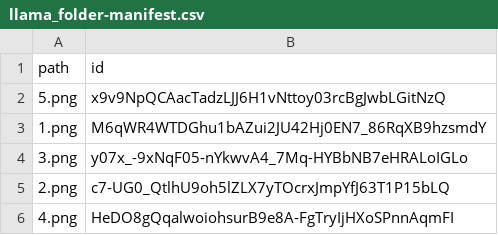
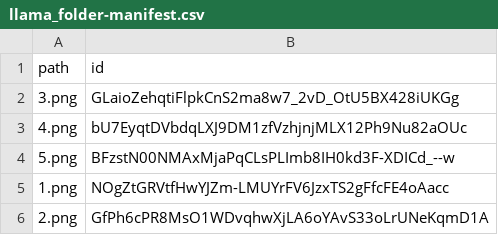
Before and after one commit to Bundlr-Network/bundlr-basics, a CSV file: llama_folder-manifest.csv, drawn as a sheet.

Commit message:
fixed typos and stuff

```diff
--- a/llama_folder-manifest.csv
+++ b/llama_folder-manifest.csv
@@ -1,6 +1,6 @@
 path,id
-5.png,x9v9NpQCAacTadzLJJ6H1vNttoy03rcBgJwbLGitNzQ
-1.png,M6qWR4WTDGhu1bAZui2JU42Hj0EN7_86RqXB9hzsmdY
-3.png,y07x_-9xNqF05-nYkwvA4_7Mq-HYBbNB7eHRALoIGLo
-2.png,c7-UG0_QtlhU9oh5lZLX7yTOcrxJmpYfJ63T1P15bLQ
-4.png,HeDO8gQqalwoiohsurB9e8A-FgTryIjHXoSPnnAqmFI
+3.png,GLaioZehqtiFlpkCnS2ma8w7_2vD_OtU5BX428iUKGg
+4.png,bU7EyqtDVbdqLXJ9DM1zfVzhjnjMLX12Ph9Nu82aOUc
+5.png,BFzstN00NMAxMjaPqCLsPLImb8IH0kd3F-XDICd_--w
+1.png,NOgZtGRVtfHwYJZm-LMUYrFV6JzxTS2gFfcFE4oAacc
+2.png,GfPh6cPR8MsO1WDvqhwXjLA6oYAvS33oLrUNeKqmD1A
```
Also changed, not shown: 8 other files.
